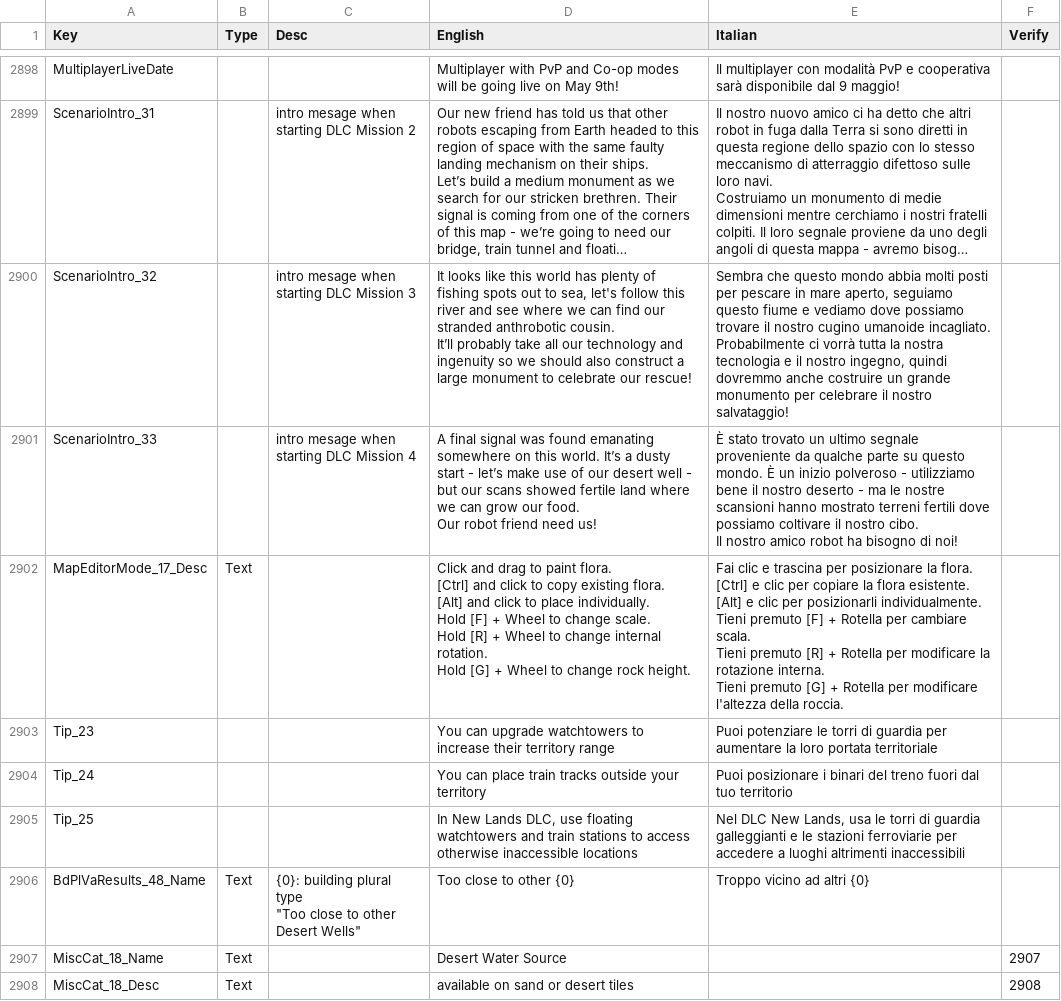
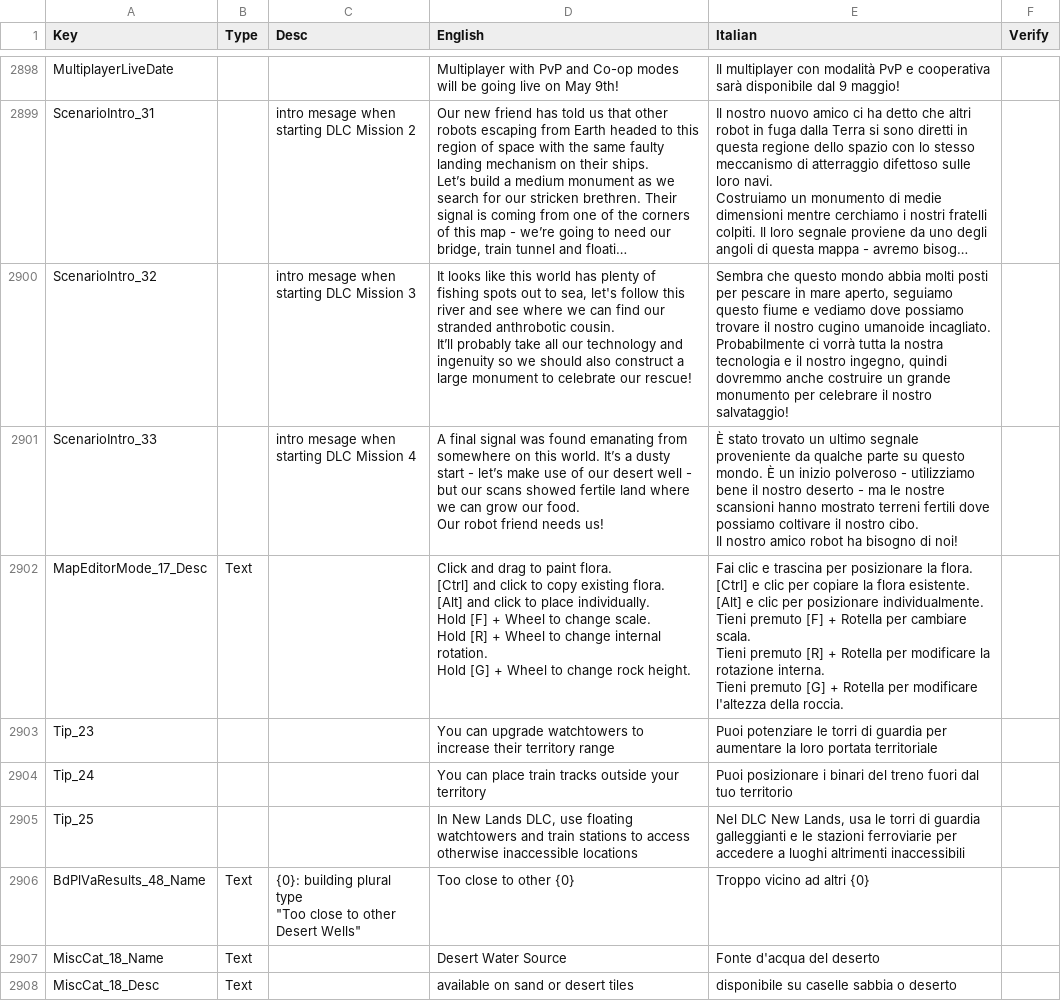
Before and after one commit to ScrappyCocco/TheColonistsItalian, a CSV file: The_Colonists_Translation_Data_Italian.csv, drawn as a sheet; only a part is shown, gaps mark what is left out; long unchanged cells end in …; the diff covers the shown part only.

Commit message:
Translation fixes

```diff
--- a/The_Colonists_Translation_Data_Italian.csv
+++ b/The_Colonists_Translation_Data_Italian.csv
@@ -3814,18 +3814,18 @@ It’ll probably take all our technology and ingenuity so we should also constru
 Probabilmente ci vorrà tutta la nostra tecnologia e il nostro ingegno, quindi dovremmo anche costruire un grande monumento per celebrare il nostro salvataggio!",
-ScenarioIntro_33,,intro mesage when starting DLC Mission 4,"A final signal was found emanating somewhere on this world. It’s a dusty start - let’s make use of our desert well - but our scans showed fertile land where we can grow our food.
-
-Our robot friend need us!","È stato trovato un ultimo segnale proveniente da qualche parte su questo mondo. È un inizio polveroso - utilizziamo bene il nostro deserto - ma le nostre scansioni hanno mostrato terreni fertili dove possiamo coltivare il nostro cibo.
-
-Il nostro amico robot ha bisogno di noi!",
-MapEditorMode_17_Desc,Text,,"Click and drag to paint flora.
-[Ctrl] and click to copy existing flora.
-[Alt] and click to place individually.
-Hold [F] + Wheel to change scale.
-Hold [R] + Wheel to change internal rotation.
-Hold [G] + Wheel to change rock height.","Fai clic e trascina per posizionare la flora.
-[Ctrl] e clic per copiare la flora esistente.
-[Alt] e clic per posizionarli individualmente.
-Tieni premuto [F] + Rotella per cambiare scala.
-Tieni premuto [R] + Rotella per modificare la rotazione interna.
-Tieni premuto [G] + Rotella per modificare l'altezza della roccia.",
+ScenarioIntro_33,,intro mesage when starting DLC Mission 4,"A final signal was found emanating from somewhere on this world. It’s a dusty start - let’s make use of our desert well - but our scans showed fertile land where we can grow our food.
+
+Our robot friend needs us!","È stato trovato un ultimo segnale proveniente da qualche parte su questo mondo. È un inizio polveroso - utilizziamo bene il nostro deserto - ma le nostre scansioni hanno mostrato terreni fertili dove possiamo coltivare il nostro cibo.
+
+Il nostro amico robot ha bisogno di noi!",
+MapEditorMode_17_Desc,Text,,"Click and drag to paint flora.
+[Ctrl] and click to copy existing flora.
+[Alt] and click to place individually.
+Hold [F] + Wheel to change scale.
+Hold [R] + Wheel to change internal rotation.
+Hold [G] + Wheel to change rock height.","Fai clic e trascina per posizionare la flora.
+[Ctrl] e clic per copiare la flora esistente.
+[Alt] e clic per posizionare individualmente.
+Tieni premuto [F] + Rotella per cambiare scala.
+Tieni premuto [R] + Rotella per modificare la rotazione interna.
+Tieni premuto [G] + Rotella per modificare l'altezza della roccia.",
 Tip_23,,,You can upgrade watchtowers to increase their territory range,Puoi potenziare le torri di guardia per aumentare la loro portata territoriale,
@@ -3835,3 +3835,3 @@ BdPlVaResults_48_Name,Text,"{0}: building plural type
 ""Too close to other Desert Wells""",Too close to other {0},Troppo vicino ad altri {0},
-MiscCat_18_Name,Text,,Desert Water Source,,2907
-MiscCat_18_Desc,Text,,available on sand or desert tiles,,2908
+MiscCat_18_Name,Text,,Desert Water Source,Fonte d'acqua del deserto,
+MiscCat_18_Desc,Text,,available on sand or desert tiles,disponibile su caselle sabbia o deserto,
```
Also changed, not shown: 7 added rows and 20 edited cells elsewhere in this file, 1 other file.
